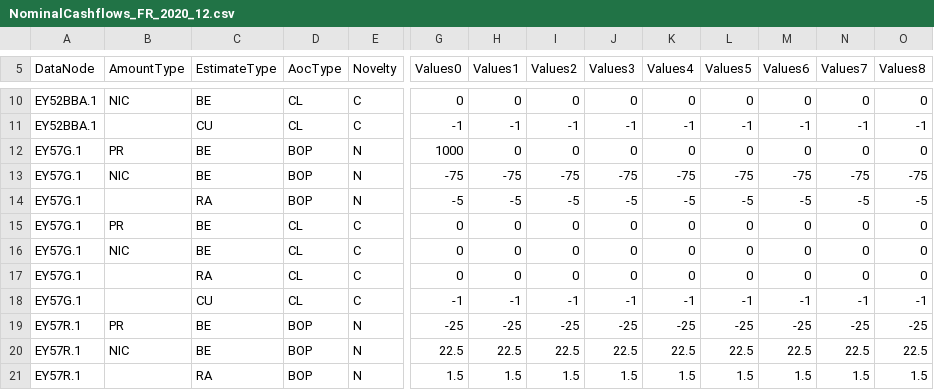
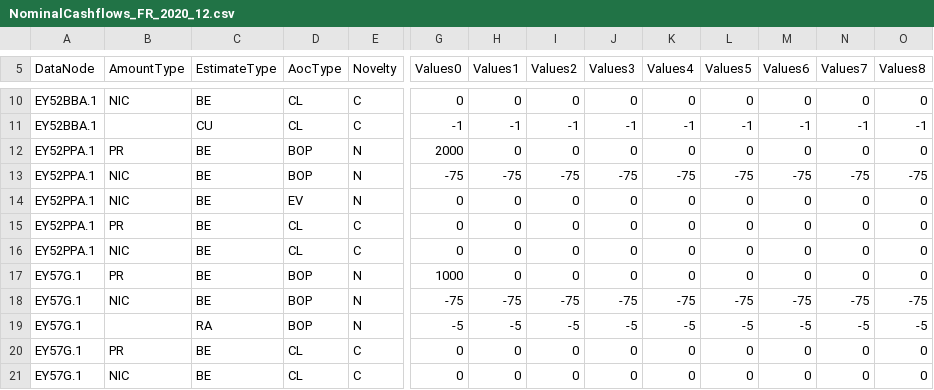
Before and after one commit to Systemorph/IFRS17CalculationEngine, a CSV file: ifrs17-template/Files/TransactionalData/NominalCashflows_FR_2020_12.csv, drawn as a sheet; only a part is shown, gaps mark what is left out; the shorter side is filled out with more unchanged rows; rows hold the shown columns only; the diff names each change by its address in the sheet, - before the commit and + after, or states it on an @@ line.

```diff
--- a/ifrs17-template/Files/TransactionalData/NominalCashflows_FR_2020_12.csv
+++ b/ifrs17-template/Files/TransactionalData/NominalCashflows_FR_2020_12.csv
+row 12: EY52PPA.1 | PR | BE | BOP | N | 2000 | 0 | 0 | 0 | 0 | 0 | 0 | 0 | 0
+row 13: EY52PPA.1 | NIC | BE | BOP | N | -75 | -75 | -75 | -75 | -75 | -75 | -75 | -75 | -75
+row 14: EY52PPA.1 | NIC | BE | EV | N | 0 | 0 | 0 | 0 | 0 | 0 | 0 | 0 | 0
+row 15: EY52PPA.1 | PR | BE | CL | C | 0 | 0 | 0 | 0 | 0 | 0 | 0 | 0 | 0
+row 16: EY52PPA.1 | NIC | BE | CL | C | 0 | 0 | 0 | 0 | 0 | 0 | 0 | 0 | 0
```
Also changed, not shown: ifrs17-template/Files/TransactionalData/Actuals_FR_2020_12.csv, 2 other files.
